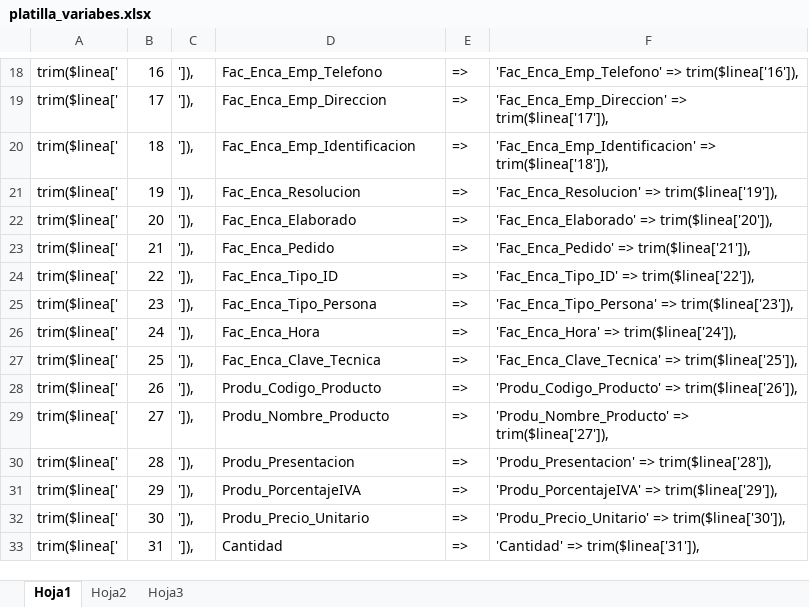
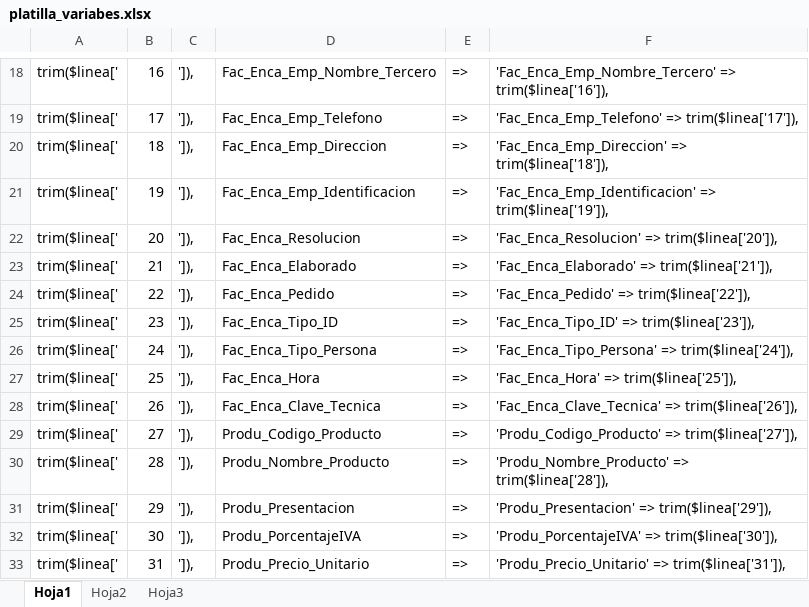
Before and after one commit to loduis/f1a2c3t4u5r6a7m8o9s0, an Excel workbook: procesar_documentos/platilla_variabes.xlsx, sheet Hoja1, drawn as a sheet; only a part is shown, gaps mark what is left out; values as stored, in another font and other column widths than the file's, no borders; the diff covers the shown part only; the diff names each change by its address in the sheet, - before the commit and + after, or states it on an @@ line.

```diff
--- a/procesar_documentos/platilla_variabes.xlsx (sheet Hoja1)
+++ b/procesar_documentos/platilla_variabes.xlsx (sheet Hoja1)
-D18: Fac_Enca_Emp_Telefono
+D18: Fac_Enca_Emp_Nombre_Tercero
-F18: 'Fac_Enca_Emp_Telefono' => trim($linea['16']),
+F18: 'Fac_Enca_Emp_Nombre_Tercero' => trim($linea['16']),
-D19: Fac_Enca_Emp_Direccion
+D19: Fac_Enca_Emp_Telefono
-F19: 'Fac_Enca_Emp_Direccion' => trim($linea['17']),
+F19: 'Fac_Enca_Emp_Telefono' => trim($linea['17']),
-D20: Fac_Enca_Emp_Identificacion
+D20: Fac_Enca_Emp_Direccion
-F20: 'Fac_Enca_Emp_Identificacion' => trim($linea['18']),
+F20: 'Fac_Enca_Emp_Direccion' => trim($linea['18']),
-D21: Fac_Enca_Resolucion
+D21: Fac_Enca_Emp_Identificacion
-F21: 'Fac_Enca_Resolucion' => trim($linea['19']),
+F21: 'Fac_Enca_Emp_Identificacion' => trim($linea['19']),
-D22: Fac_Enca_Elaborado
+D22: Fac_Enca_Resolucion
-F22: 'Fac_Enca_Elaborado' => trim($linea['20']),
+F22: 'Fac_Enca_Resolucion' => trim($linea['20']),
-D23: Fac_Enca_Pedido
+D23: Fac_Enca_Elaborado
-F23: 'Fac_Enca_Pedido' => trim($linea['21']),
+F23: 'Fac_Enca_Elaborado' => trim($linea['21']),
-D24: Fac_Enca_Tipo_ID
+D24: Fac_Enca_Pedido
-F24: 'Fac_Enca_Tipo_ID' => trim($linea['22']),
+F24: 'Fac_Enca_Pedido' => trim($linea['22']),
-D25: Fac_Enca_Tipo_Persona
+D25: Fac_Enca_Tipo_ID
-F25: 'Fac_Enca_Tipo_Persona' => trim($linea['23']),
+F25: 'Fac_Enca_Tipo_ID' => trim($linea['23']),
-D26: Fac_Enca_Hora
+D26: Fac_Enca_Tipo_Persona
-F26: 'Fac_Enca_Hora' => trim($linea['24']),
+F26: 'Fac_Enca_Tipo_Persona' => trim($linea['24']),
-D27: Fac_Enca_Clave_Tecnica
+D27: Fac_Enca_Hora
-F27: 'Fac_Enca_Clave_Tecnica' => trim($linea['25']),
+F27: 'Fac_Enca_Hora' => trim($linea['25']),
-D28: Produ_Codigo_Producto
+D28: Fac_Enca_Clave_Tecnica
-F28: 'Produ_Codigo_Producto' => trim($linea['26']),
+F28: 'Fac_Enca_Clave_Tecnica' => trim($linea['26']),
-D29: Produ_Nombre_Producto
+D29: Produ_Codigo_Producto
-F29: 'Produ_Nombre_Producto' => trim($linea['27']),
+F29: 'Produ_Codigo_Producto' => trim($linea['27']),
-D30: Produ_Presentacion
+D30: Produ_Nombre_Producto
-F30: 'Produ_Presentacion' => trim($linea['28']),
+F30: 'Produ_Nombre_Producto' => trim($linea['28']),
-D31: Produ_PorcentajeIVA
+D31: Produ_Presentacion
-F31: 'Produ_PorcentajeIVA' => trim($linea['29']),
+F31: 'Produ_Presentacion' => trim($linea['29']),
-D32: Produ_Precio_Unitario
+D32: Produ_PorcentajeIVA
-F32: 'Produ_Precio_Unitario' => trim($linea['30']),
+F32: 'Produ_PorcentajeIVA' => trim($linea['30']),
-D33: Cantidad
+D33: Produ_Precio_Unitario
-F33: 'Cantidad' => trim($linea['31']),
+F33: 'Produ_Precio_Unitario' => trim($linea['31']),
```
Also changed, not shown: 1 added row and 56 edited cells elsewhere in this sheet, 4 other files.
